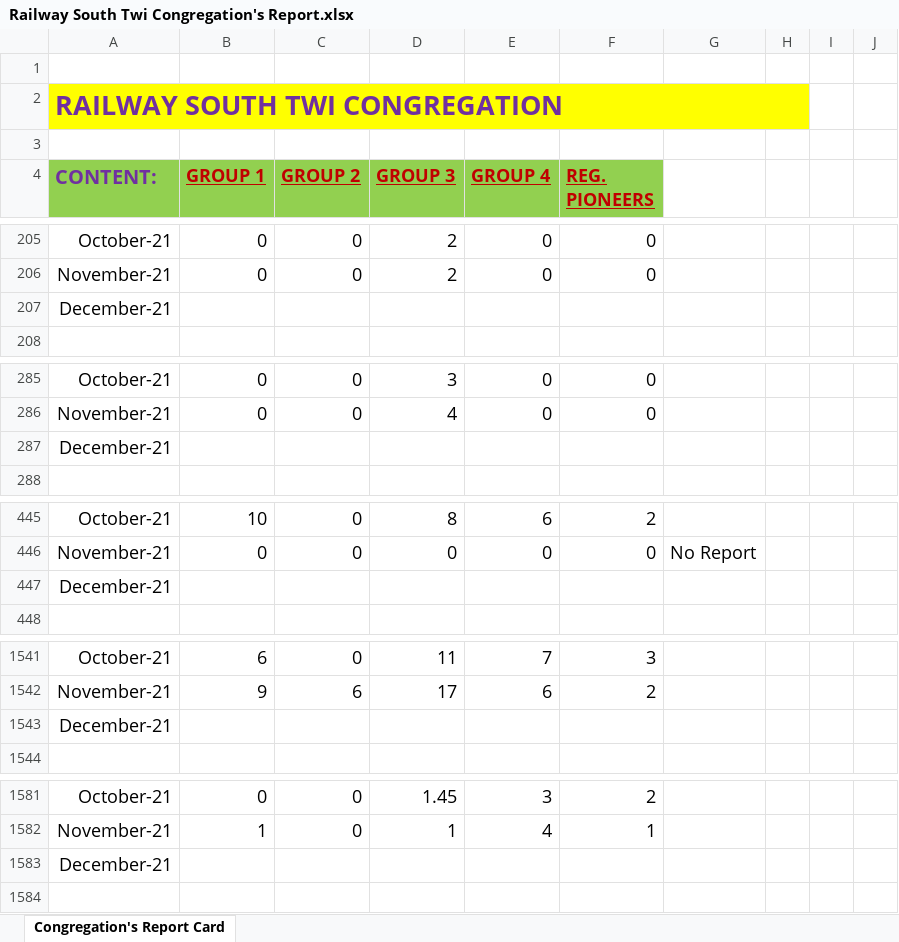
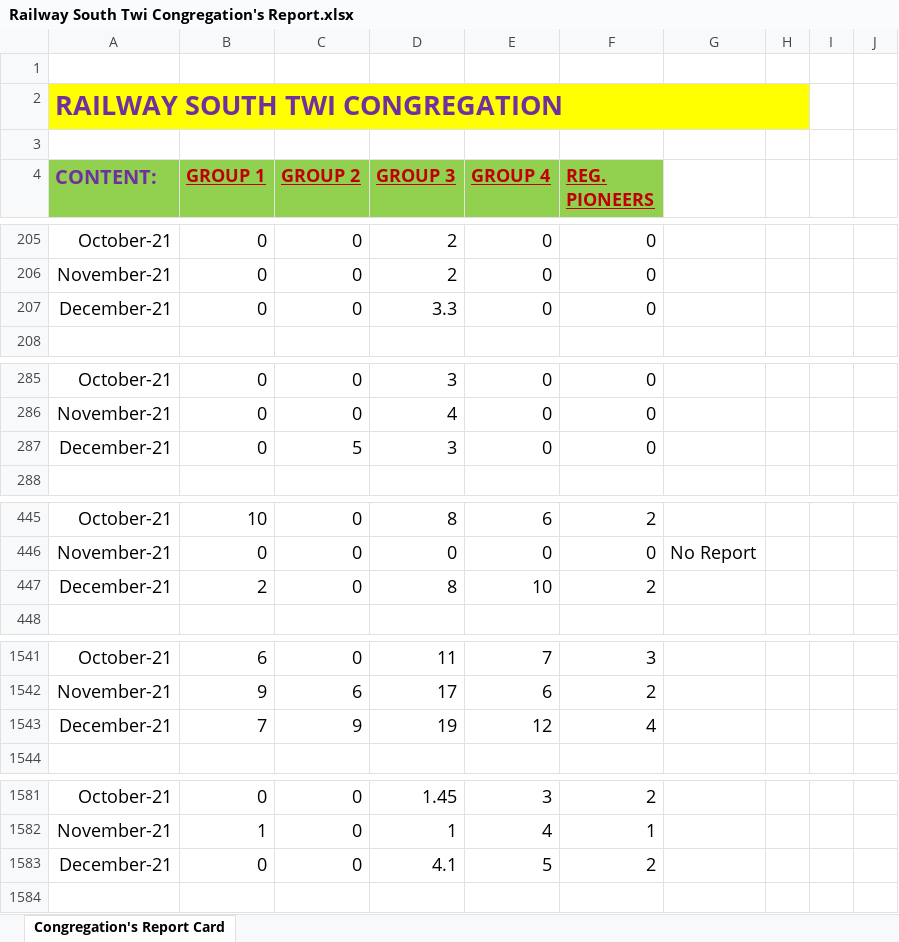
Before and after one commit to RailwaySouth/Congregation-Members-Card, an Excel workbook: Railway South Twi Congregation's Report.xlsx, sheet Congregation's Report Card, drawn as a sheet; only a part is shown, gaps mark what is left out; values as stored, in another font and other column widths than the file's, no borders; table styles not drawn; removed rows and columns are numbered as before the commit, all else as after; the diff covers the shown part only; the diff names each change by its address in the sheet, - before the commit and + after, or states it on an @@ line.

```diff
--- a/Railway South Twi Congregation's Report.xlsx (sheet Congregation's Report Card)
+++ b/Railway South Twi Congregation's Report.xlsx (sheet Congregation's Report Card)
-row 207: December-21
+row 207: December-21 | 0 | 0 | 3.3 | 0 | 0
-row 287: December-21
+row 287: December-21 | 0 | 5 | 3 | 0 | 0
-row 447: December-21
+row 447: December-21 | 2 | 0 | 8 | 10 | 2
-row 1543: December-21
+row 1543: December-21 | 7 | 9 | 19 | 12 | 4
-row 1583: December-21
+row 1583: December-21 | 0 | 0 | 4.1 | 5 | 2
```
Also changed, not shown: 17 added rows and 17 removed rows elsewhere in this sheet.
